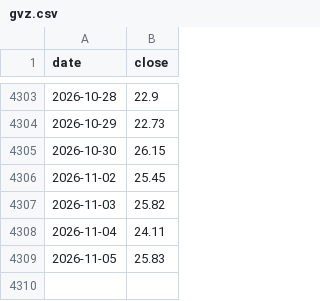
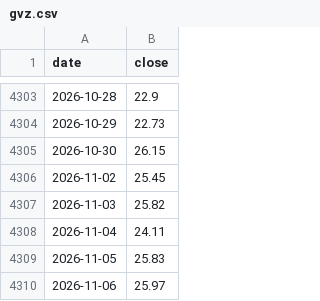
Before and after one commit to Allenvip1/G-F-U-T, a CSV file: data/gvz.csv, drawn as a sheet; only a part is shown, gaps mark what is left out.

```diff
--- a/data/gvz.csv
+++ b/data/gvz.csv
@@ -4309 +4309,2 @@ date,close
 2026-11-05,25.83
+2026-11-06,25.97
```
Also changed, not shown: data/futures_oi.csv, data/futures_total.csv, 4 other files.
